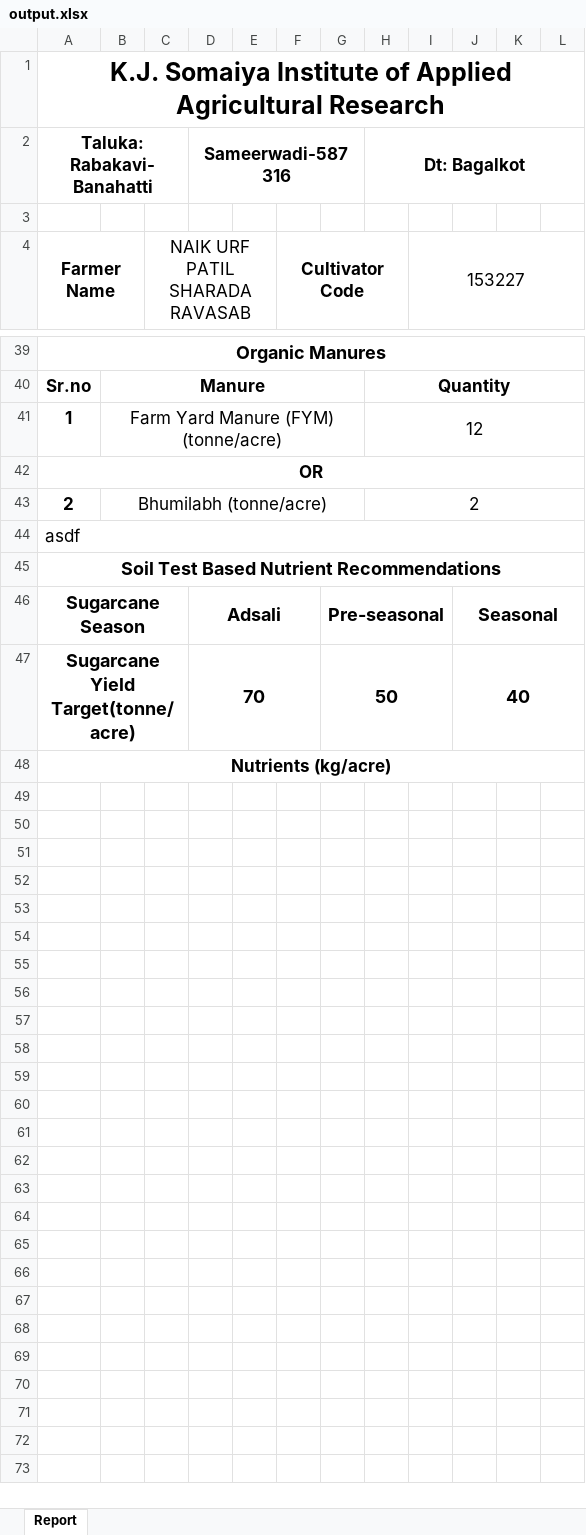
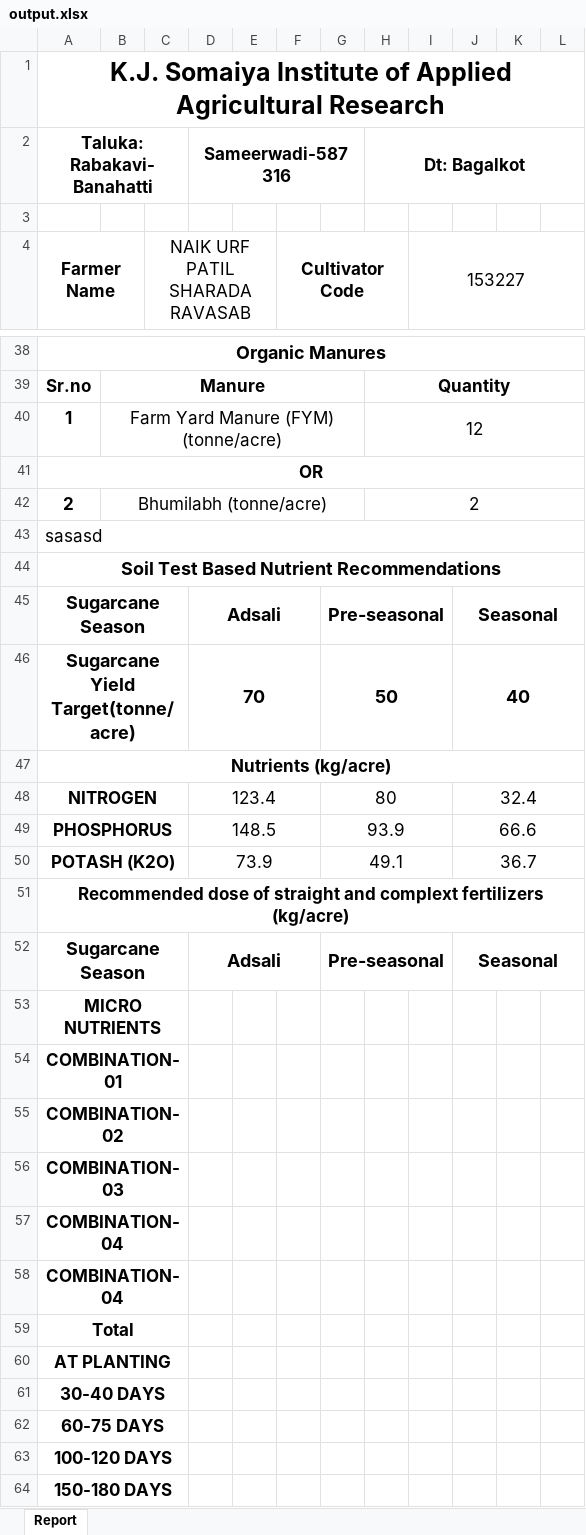
Before and after one commit to Horizon2707/KIAAR_Minor_Project, an Excel workbook: Node/output.xlsx, sheet Report, drawn as a sheet; only a part is shown, gaps mark what is left out; values as stored, in another font and other column widths than the file's, no borders; addresses are those after the commit; the diff covers the shown part only; the diff names each change by its address in the sheet, - before the commit and + after, or states it on an @@ line.

Commit message:
report 27-3-24

```diff
--- a/Node/output.xlsx (sheet Report)
+++ b/Node/output.xlsx (sheet Report)
-A43 (Farmer Name): asdf
+A43 (Farmer Name): sasasd
+row 48: NITROGEN |  |  | 123.4 |  |  | 80 |  |  | 32.4
+row 49: PHOSPHORUS |  |  | 148.5 |  |  | 93.9 |  |  | 66.6
+row 50: POTASH (K2O) |  |  | 73.9 |  |  | 49.1 |  |  | 36.7
+row 51: Recommended dose of straight and complext fertilizers (kg/acre)
+row 52: Sugarcane Season |  |  | Adsali |  |  | Pre-seasonal |  |  | Seasonal
+row 53: MICRO NUTRIENTS
+row 54: COMBINATION-01
+row 55: COMBINATION-02
+row 56: COMBINATION-03
+row 57: COMBINATION-04
+row 58: COMBINATION-04
+row 59: Total
+row 60: AT PLANTING
+row 61: 30-40 DAYS
+row 62: 60-75 DAYS
+row 63: 100-120 DAYS
+row 64: 150-180 DAYS
```
Also changed, not shown: 1 removed row and 7 edited cells elsewhere in this sheet, 8 other files.
